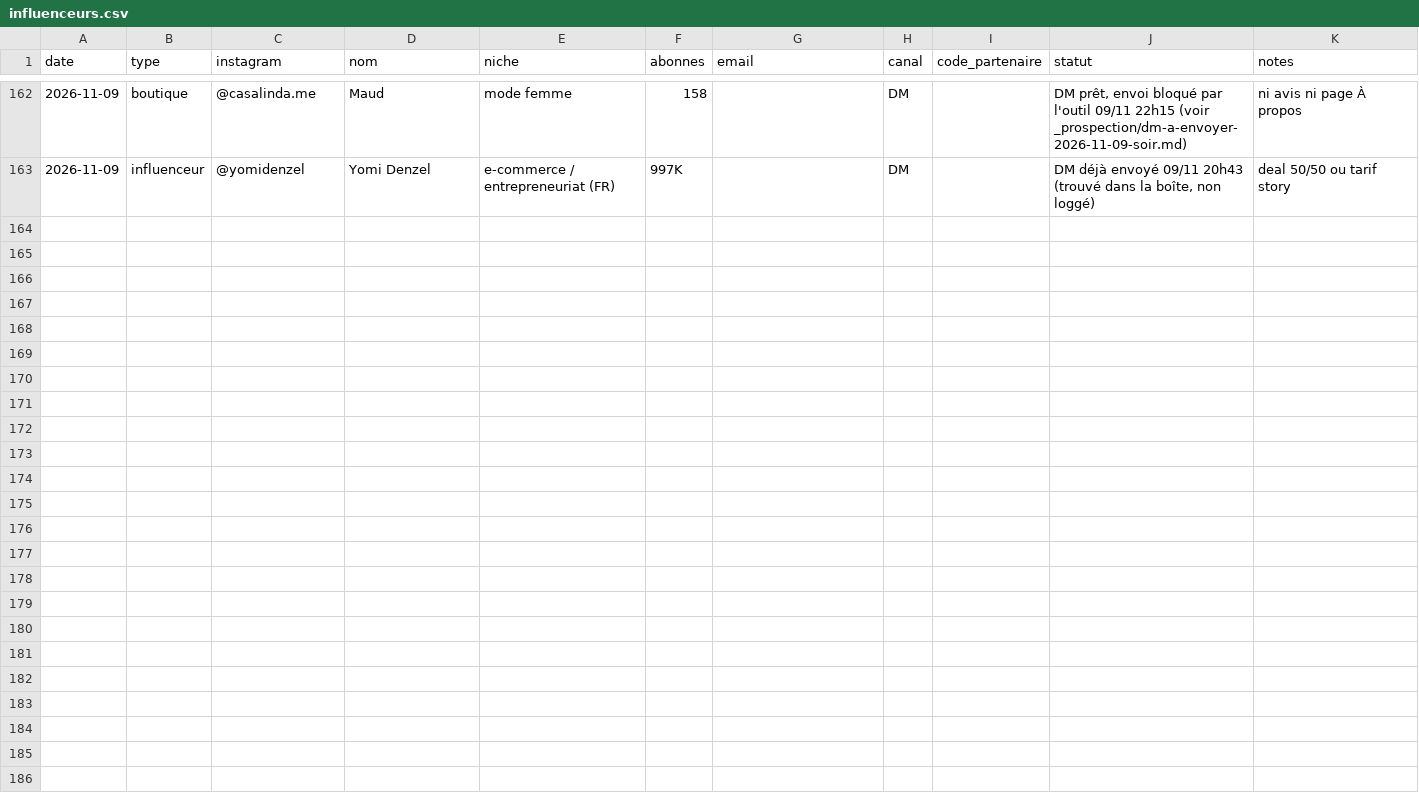
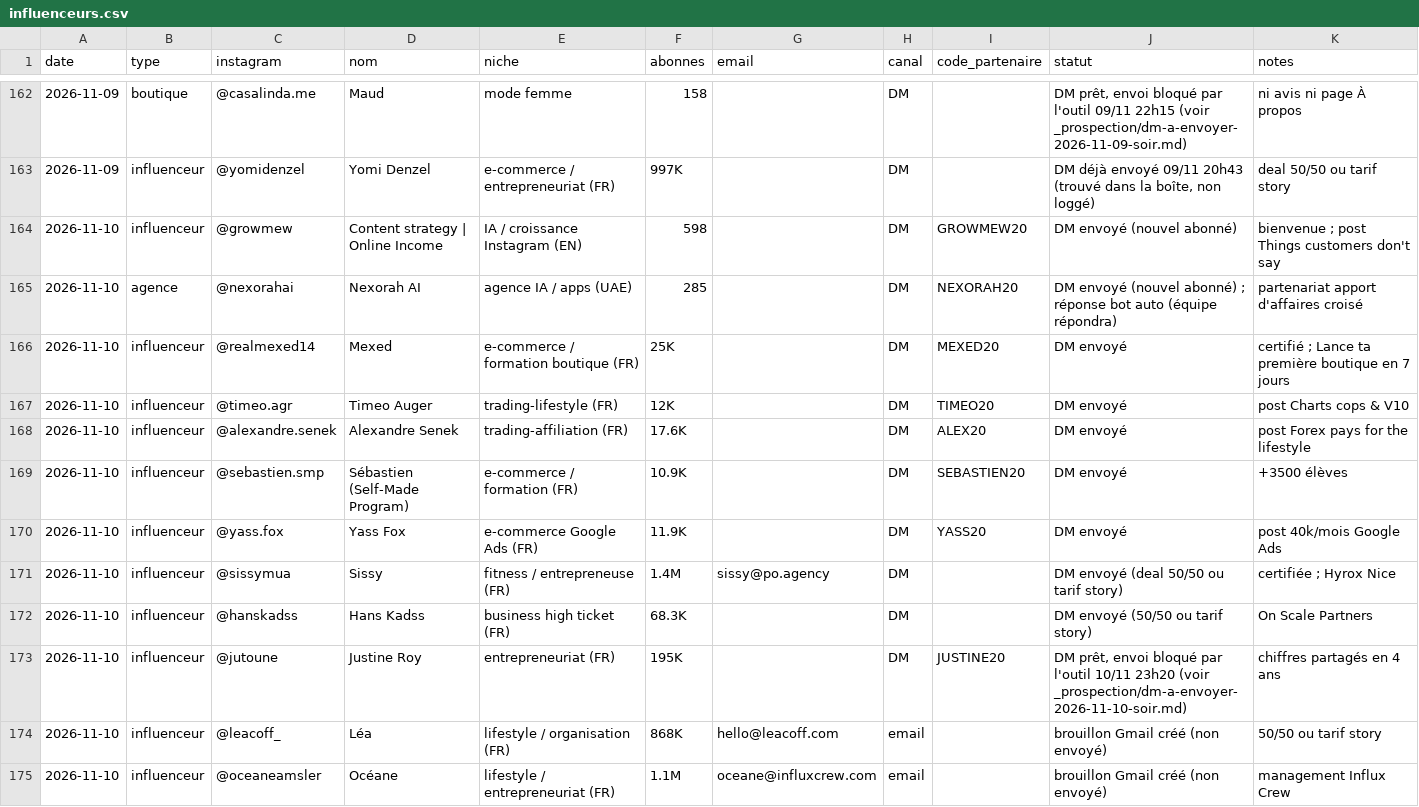
Before and after one commit to storescoreaudit-cmyk/storescore-audit.github.io, a CSV file: influenceurs.csv, drawn as a sheet; only a part is shown, gaps mark what is left out.

```diff
--- a/influenceurs.csv
+++ b/influenceurs.csv
@@ -163 +163,13 @@ date,type,instagram,nom,niche,abonnes,email,canal,code_partenaire,statut,notes
 2026-11-09,influenceur,@yomidenzel,Yomi Denzel,e-commerce / entrepreneuriat (FR),997K,,DM,,"DM déjà envoyé 09/11 20h43 (trouvé dans la boîte, non loggé)",deal 50/50 ou tarif story
+2026-11-10,influenceur,@growmew,Content strategy | Online Income,IA / croissance Instagram (EN),598,,DM,GROWMEW20,DM envoyé (nouvel abonné),bienvenue ; post Things customers don't say
+2026-11-10,agence,@nexorahai,Nexorah AI,agence IA / apps (UAE),285,,DM,NEXORAH20,DM envoyé (nouvel abonné) ; réponse bot auto (équipe répondra),partenariat apport d'affaires croisé
+2026-11-10,influenceur,@realmexed14,Mexed,e-commerce / formation boutique (FR),25K,,DM,MEXED20,DM envoyé,"certifié ; Lance ta première boutique en 7 jours"
+2026-11-10,influenceur,@timeo.agr,Timeo Auger,trading-lifestyle (FR),12K,,DM,TIMEO20,DM envoyé,post Charts cops & V10
+2026-11-10,influenceur,@alexandre.senek,Alexandre Senek,trading-affiliation (FR),17.6K,,DM,ALEX20,DM envoyé,post Forex pays for the lifestyle
+2026-11-10,influenceur,@sebastien.smp,Sébastien (Self-Made Program),e-commerce / formation (FR),10.9K,,DM,SEBASTIEN20,DM envoyé,+3500 élèves
+2026-11-10,influenceur,@yass.fox,Yass Fox,e-commerce Google Ads (FR),11.9K,,DM,YASS20,DM envoyé,post 40k/mois Google Ads
+2026-11-10,influenceur,@sissymua,Sissy,fitness / entrepreneuse (FR),1.4M,sissy@po.agency,DM,,DM envoyé (deal 50/50 ou tarif story),certifiée ; Hyrox Nice
+2026-11-10,influenceur,@hanskadss,Hans Kadss,business high ticket (FR),68.3K,,DM,,DM envoyé (50/50 ou tarif story),On Scale Partners
+2026-11-10,influenceur,@jutoune,Justine Roy,entrepreneuriat (FR),195K,,DM,JUSTINE20,"DM prêt, envoi bloqué par l'outil 10/11 23h20 (voir _prospection/dm-a-envoyer-2026-11-10-soir.md)",chiffres partagés en 4 ans
+2026-11-10,influenceur,@leacoff_,Léa,lifestyle / organisation (FR),868K,hello@leacoff.com,email,,brouillon Gmail créé (non envoyé),50/50 ou tarif story
+2026-11-10,influenceur,@oceaneamsler,Océane,lifestyle / entrepreneuriat (FR),1.1M,oceane@influxcrew.com,email,,brouillon Gmail créé (non envoyé),management Influx Crew
```
Also changed, not shown: 1 other file.
